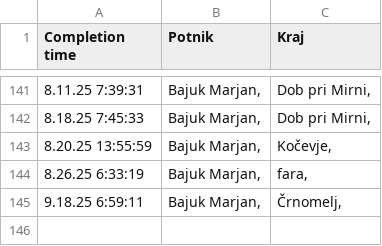
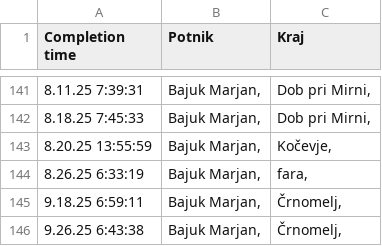
Before and after one commit to SRP-B/dat-nm, a CSV file: active.csv, drawn as a sheet; only a part is shown, gaps mark what is left out.

Commit message:
Appv12

```diff
--- a/active.csv
+++ b/active.csv
@@ -145 +145,2 @@
 9.18.25 6:59:11;"Bajuk Marjan,";"Črnomelj,"
+9.26.25 6:43:38;"Bajuk Marjan,";"Črnomelj,"
```
